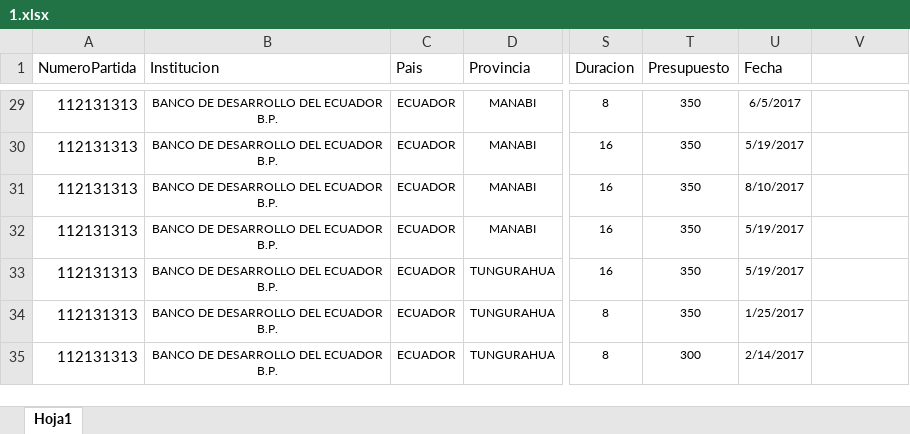
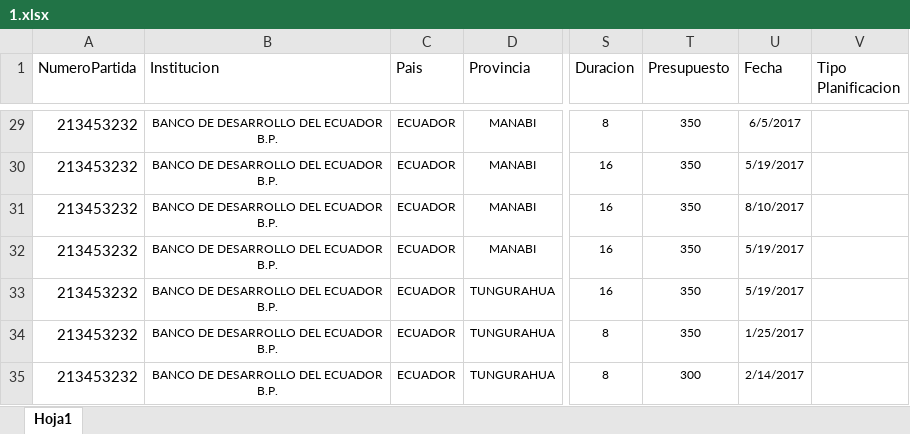
Before and after one commit to nvalle88/WebAppTH, an Excel workbook: WebAppTH/bd.webappth.web/wwwroot/DocumentoCapacitacion/Reportados/1.xlsx, sheet Hoja1, drawn as a sheet; only a part is shown, gaps mark what is left out; values as stored, in another font and other column widths than the file's, no borders; the diff covers the shown part only; the diff names each change by its address in the sheet, - before the commit and + after, or states it on an @@ line.

```diff
--- a/WebAppTH/bd.webappth.web/wwwroot/DocumentoCapacitacion/Reportados/1.xlsx (sheet Hoja1)
+++ b/WebAppTH/bd.webappth.web/wwwroot/DocumentoCapacitacion/Reportados/1.xlsx (sheet Hoja1)
-V1: (empty)
+V1: Tipo Planificacion
-A29:A35 (NumeroPartida): 112131313
+A29:A35 (NumeroPartida): 213453232
```
Also changed, not shown: 30 edited cells elsewhere in this sheet, 1 other file.
